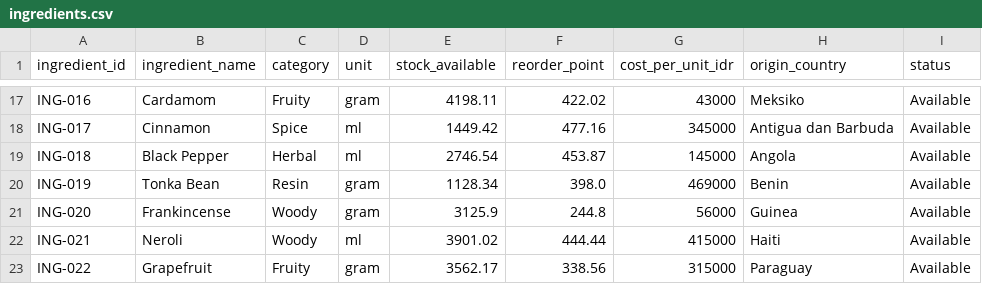
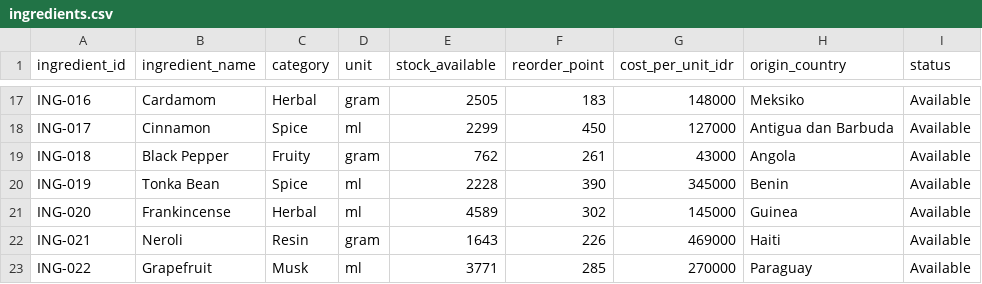
Before and after one commit to hafidz-ar/multi-agent-ai-enterprise, a CSV file: data/raw/ingredients.csv, drawn as a sheet; only a part is shown, gaps mark what is left out; the diff covers the shown part only; the diff names each change by its address in the sheet, - before the commit and + after, or states it on an @@ line.

```diff
--- a/data/raw/ingredients.csv
+++ b/data/raw/ingredients.csv
-C17 (category): Fruity
+C17 (category): Herbal
-E17 (stock_available): 4198.11
+E17 (stock_available): 2505
-F17 (reorder_point): 422.02
+F17 (reorder_point): 183
-G17 (cost_per_unit_idr): 43000
+G17 (cost_per_unit_idr): 148000
-E18 (stock_available): 1449.42
+E18 (stock_available): 2299
-F18 (reorder_point): 477.16
+F18 (reorder_point): 450
-G18 (cost_per_unit_idr): 345000
+G18 (cost_per_unit_idr): 127000
-C19 (category): Herbal
+C19 (category): Fruity
-D19 (unit): ml
+D19 (unit): gram
-E19 (stock_available): 2746.54
+E19 (stock_available): 762
-F19 (reorder_point): 453.87
+F19 (reorder_point): 261
-G19 (cost_per_unit_idr): 145000
+G19 (cost_per_unit_idr): 43000
-C20 (category): Resin
+C20 (category): Spice
-D20:D21 (unit): gram
+D20:D21 (unit): ml
-E20 (stock_available): 1128.34
+E20 (stock_available): 2228
-F20 (reorder_point): 398.0
+F20 (reorder_point): 390
-G20 (cost_per_unit_idr): 469000
+G20 (cost_per_unit_idr): 345000
-C21 (category): Woody
+C21 (category): Herbal
-E21 (stock_available): 3125.9
+E21 (stock_available): 4589
-F21 (reorder_point): 244.8
+F21 (reorder_point): 302
-G21 (cost_per_unit_idr): 56000
+G21 (cost_per_unit_idr): 145000
-C22 (category): Woody
+C22 (category): Resin
-D22 (unit): ml
+D22 (unit): gram
-E22 (stock_available): 3901.02
+E22 (stock_available): 1643
-F22 (reorder_point): 444.44
+F22 (reorder_point): 226
-G22 (cost_per_unit_idr): 415000
+G22 (cost_per_unit_idr): 469000
-C23 (category): Fruity
+C23 (category): Musk
-D23 (unit): gram
+D23 (unit): ml
-E23 (stock_available): 3562.17
+E23 (stock_available): 3771
-F23 (reorder_point): 338.56
+F23 (reorder_point): 285
-G23 (cost_per_unit_idr): 315000
+G23 (cost_per_unit_idr): 270000
```
Also changed, not shown: 137 edited cells elsewhere in this file, data/raw/formula.csv, data/raw/inventory.csv, 9 other files.
